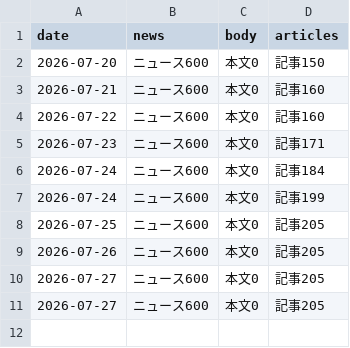
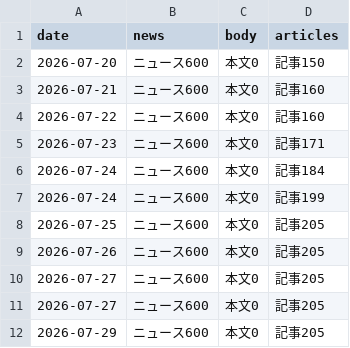
Before and after one commit to jojikoj/AIoni, a TSV file: data/daily_stats.tsv, drawn as a sheet; the diff names each change by its address in the sheet, - before the commit and + after, or states it on an @@ line.

```diff
--- a/data/daily_stats.tsv
+++ b/data/daily_stats.tsv
+row 12: 2026-07-29 | ニュース600 | 本文0 | 記事205
```
Also changed, not shown: 4 other files.
